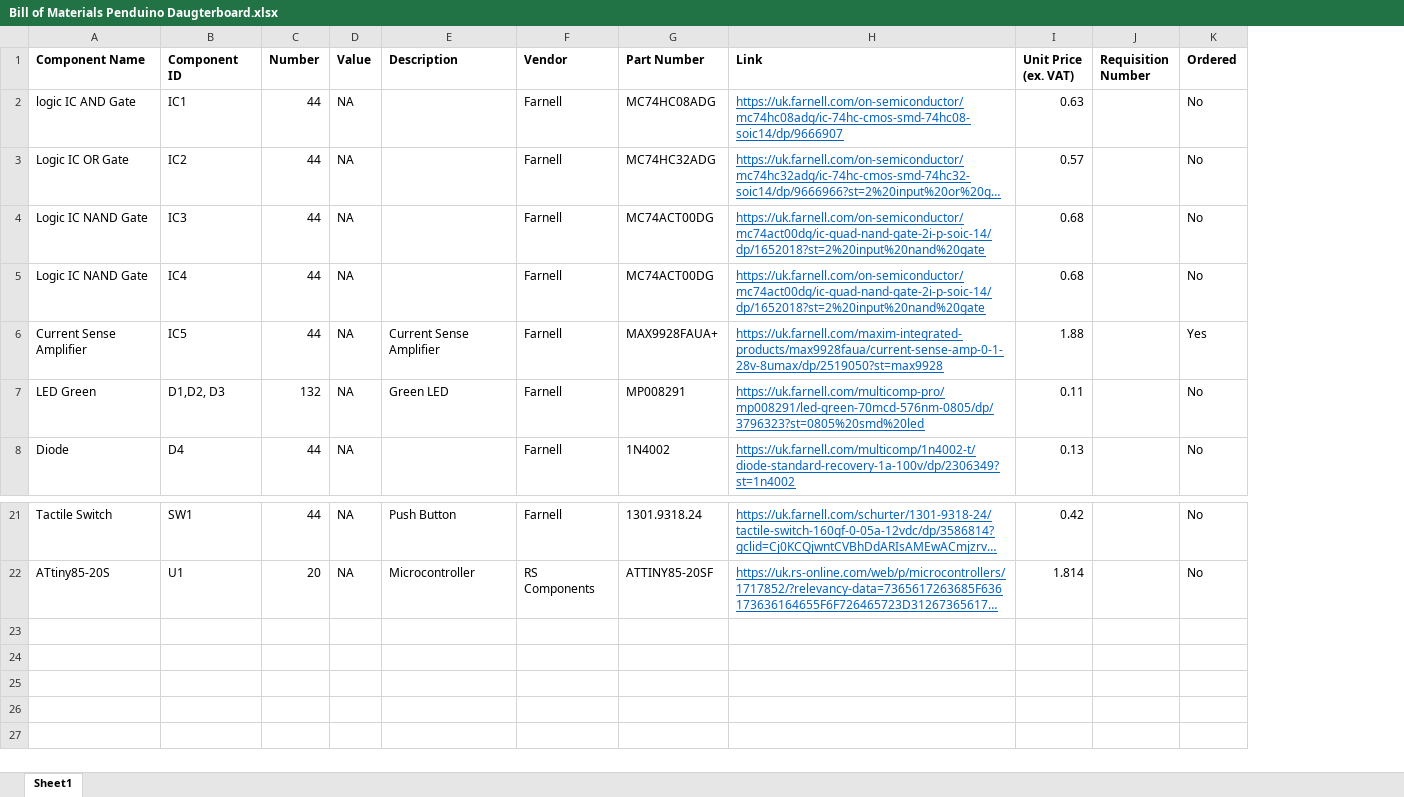
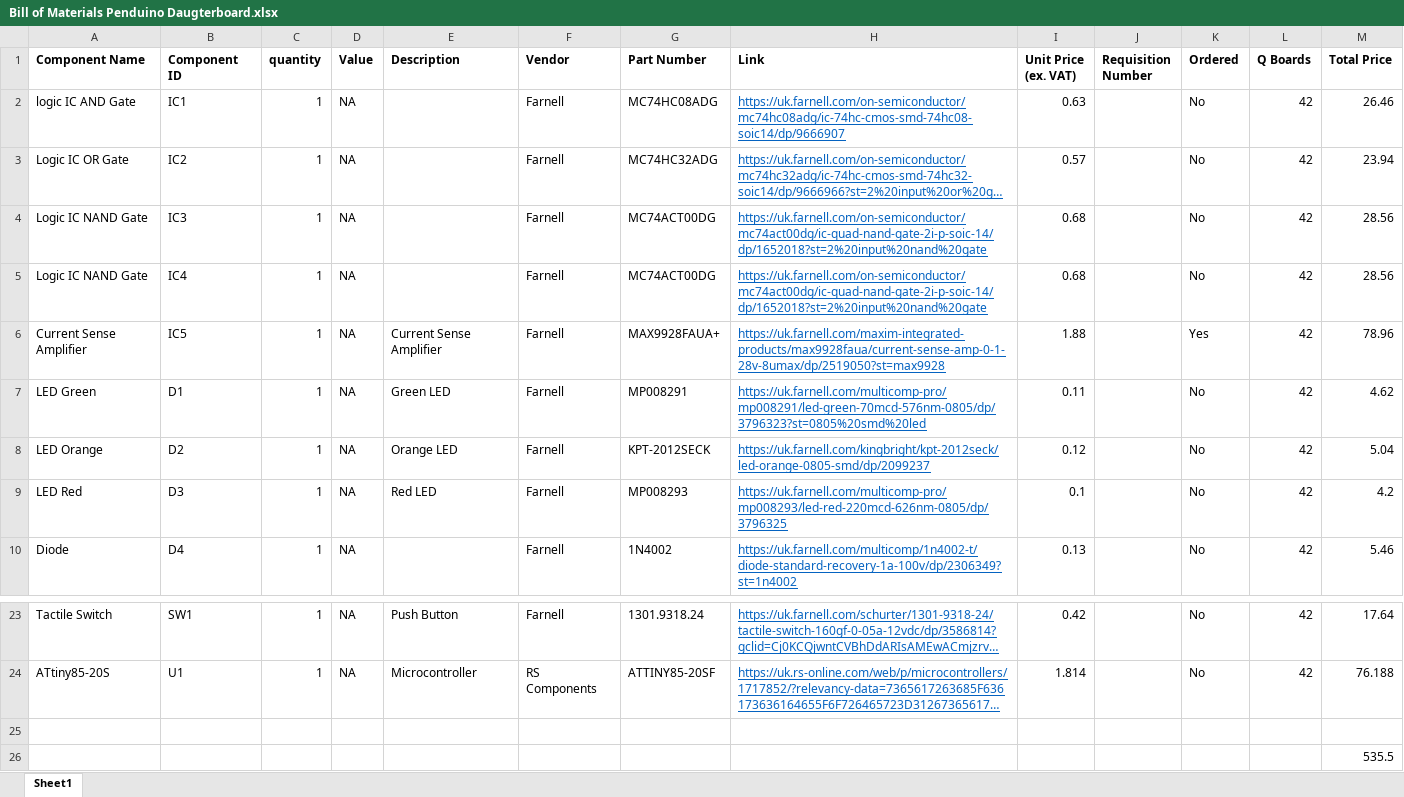
Before and after one commit to practable/supervisor-pcb, an Excel workbook: Interns_PCBs/pendulum_daughterboard/Bill of Materials Penduino Daugterboard.xlsx, sheet Sheet1, drawn as a sheet; only a part is shown, gaps mark what is left out; long unchanged cells end in …; values as stored, in another font and other column widths than the file's, no borders; removed rows and columns are numbered as before the commit, all else as after; the diff names each change by its address in the sheet, - before the commit and + after, or states it on an @@ line.

```diff
--- a/Interns_PCBs/pendulum_daughterboard/Bill of Materials Penduino Daugterboard.xlsx (sheet Sheet1)
+++ b/Interns_PCBs/pendulum_daughterboard/Bill of Materials Penduino Daugterboard.xlsx (sheet Sheet1)
-column C (Number), rows 2-8: 44 | 44 | 44 | 44 | 44 | 132 | 44; rows 21-22: 44 | 20
+column C (quantity), rows 2-7: all 1; row 10: 1; rows 23-24: 1 | 1
+column L (Q Boards), rows 2-7: all 42; row 10: 42; rows 23-24: 42 | 42
+column M (Total Price), rows 2-7: 26.46 | 23.94 | 28.56 | 28.56 | 78.96 | 4.62; row 10: 5.46; rows 23-24: 17.64 | 76.188
-B7 (Component ID): D1,D2, D3
+B7 (Component ID): D1
+row 8: LED Orange | D2 | 1 | NA | Orange LED | Farnell | KPT-2012SECK | https://uk.farnell.com/kingbright/kpt-2012seck/led-orange-0805-smd/dp/2099237 | 0.12 |  | No | 42 | 5.04
+row 9: LED Red | D3 | 1 | NA | Red LED | Farnell | MP008293 | https://uk.farnell.com/multicomp-pro/mp008293/led-red-220mcd-626nm-0805/dp/3796325 | 0.1 |  | No | 42 | 4.2
+row 25: (empty)
+row 26:  |  |  |  |  |  |  |  |  |  |  |  | 535.5
```
Also changed, not shown: 15 other files.
